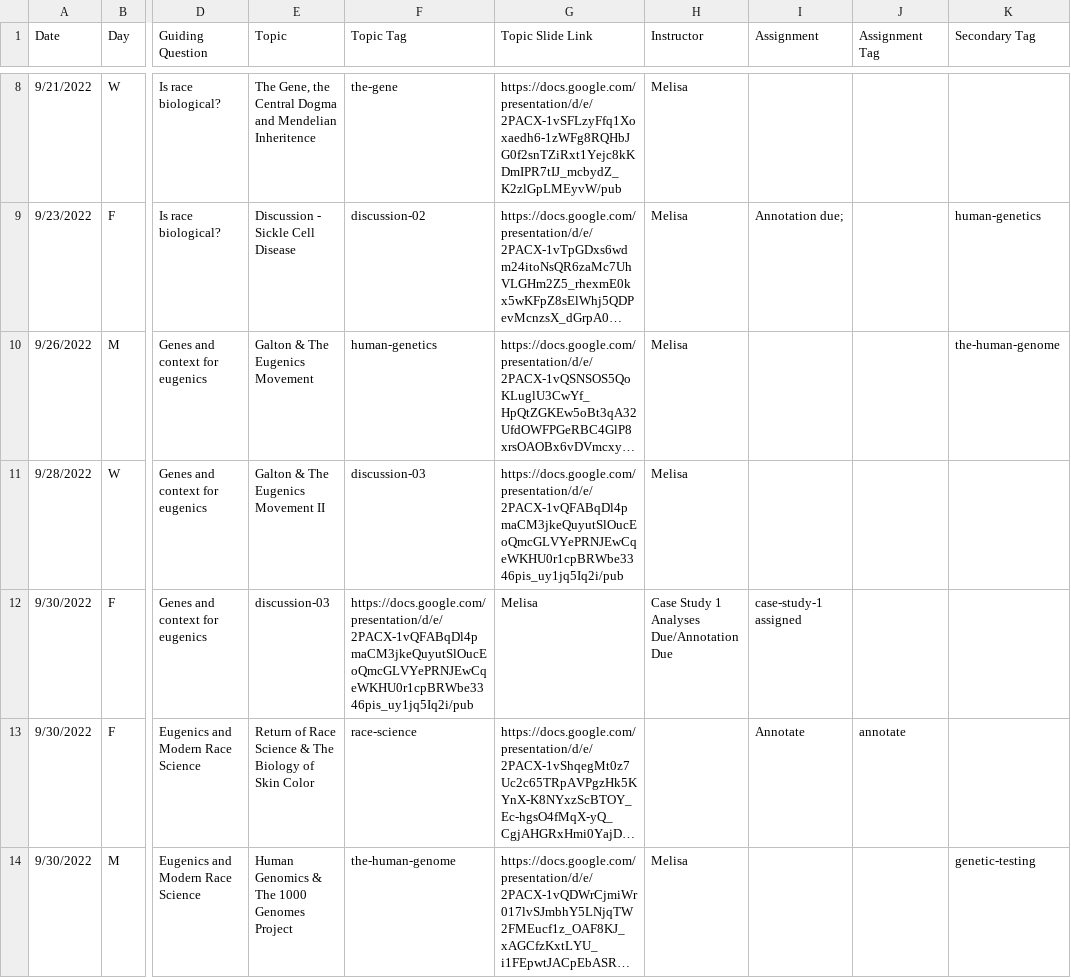
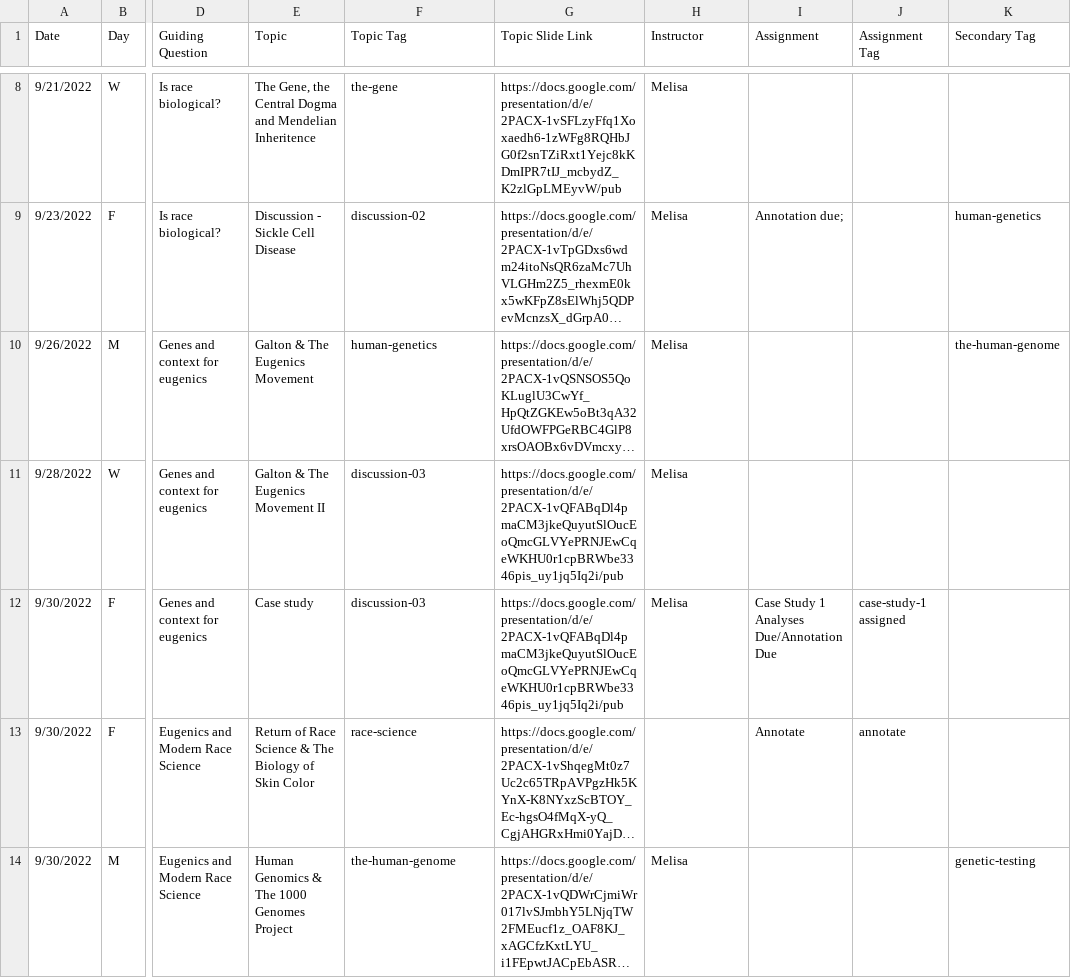
Before and after one commit to bu-bioinfo/bf510, a CSV file: _data/schedule.csv, drawn as a sheet; only a part is shown, gaps mark what is left out; long unchanged cells end in …; the diff names each change by its address in the sheet, - before the commit and + after, or states it on an @@ line.

Commit message:
Update schedule.csv

```diff
--- a/_data/schedule.csv
+++ b/_data/schedule.csv
-E12 (Topic): discussion-03
+E12 (Topic): Case study
-F12 (Topic Tag): https://docs.google.com/presentation/d/e/2PACX-1vQFABqDl4pmaCM3jkeQuyutSlOucEoQmcGLVYePRNJEwCqeWKHU0r1cpBRWbe3346pis_uy1jq5Iq2i/pub
+F12 (Topic Tag): discussion-03
-G12 (Topic Slide Link): Melisa
+G12 (Topic Slide Link): https://docs.google.com/presentation/d/e/2PACX-1vQFABqDl4pmaCM3jkeQuyutSlOucEoQmcGLVYePRNJEwCqeWKHU0r1cpBRWbe3346pis_uy1jq5Iq2i/pub
-H12 (Instructor): Case Study 1 Analyses Due/Annotation Due
+H12 (Instructor): Melisa
-I12 (Assignment): case-study-1 assigned
+I12 (Assignment): Case Study 1 Analyses Due/Annotation Due
-J12 (Assignment Tag): (empty)
+J12 (Assignment Tag): case-study-1 assigned
```
